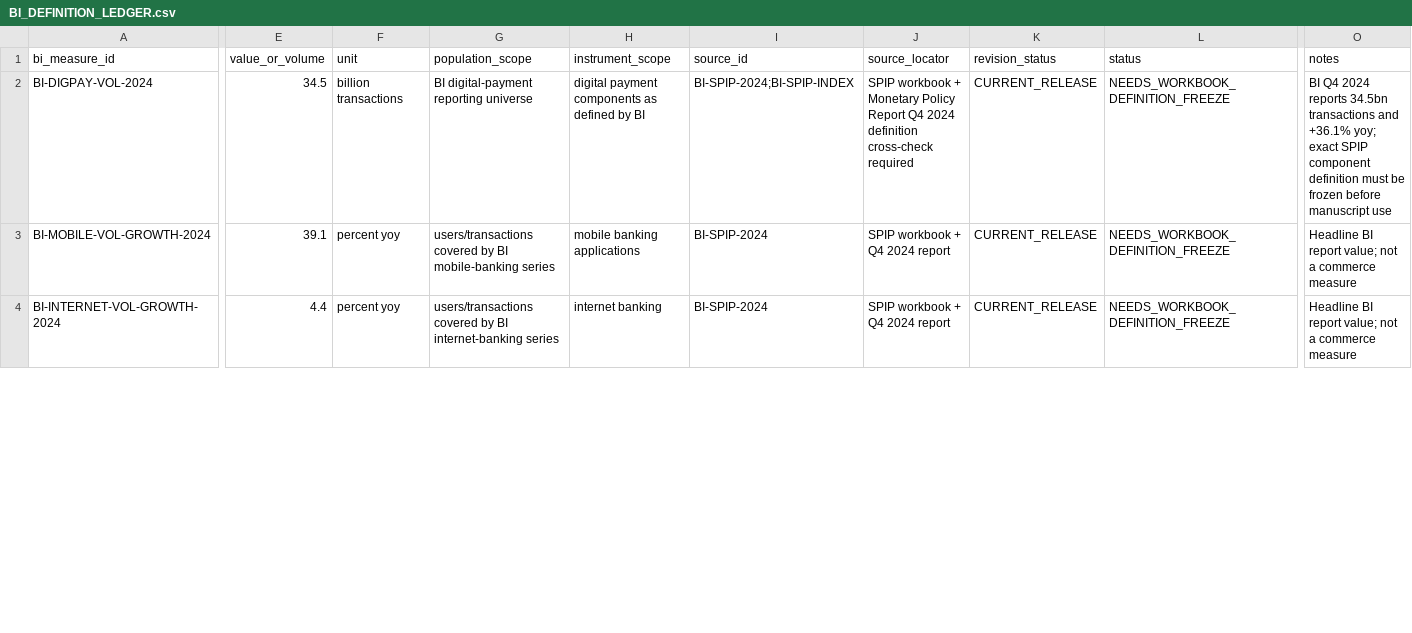
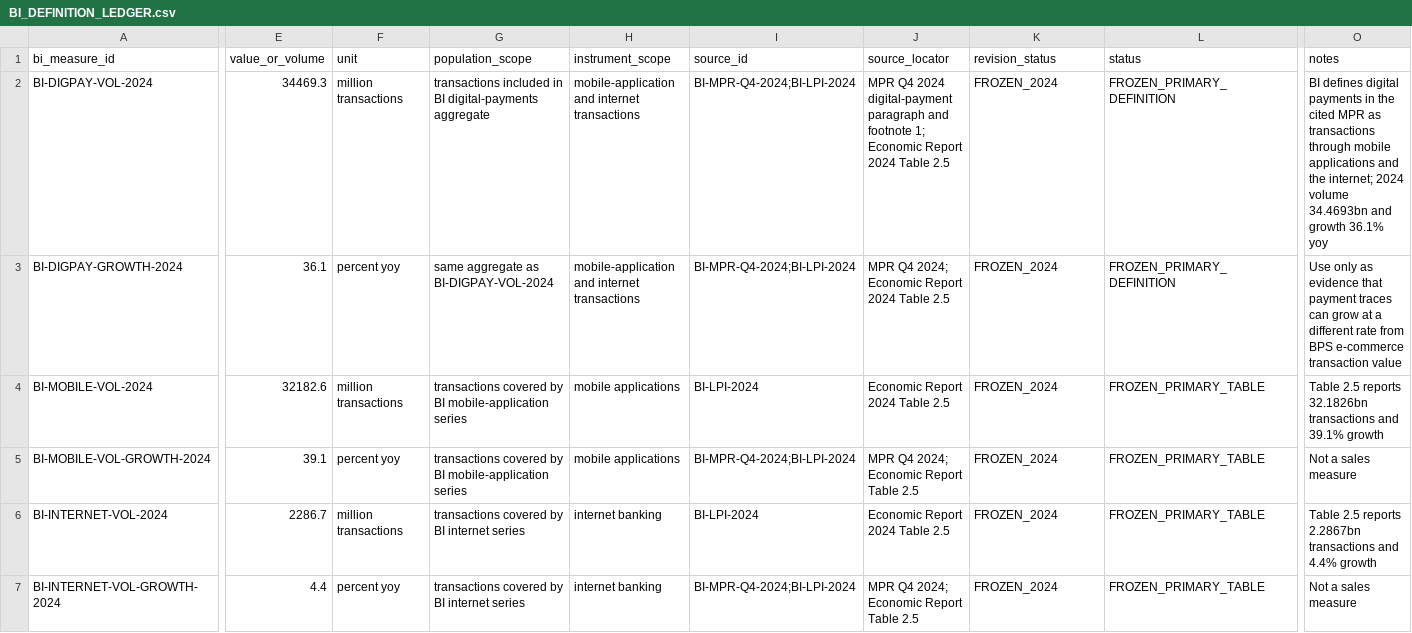
Before and after one commit to Spectating101/solarpunk-coin, a CSV file: IE-JDE/Invisible_Economy/rebuilt_2026/BI_DEFINITION_LEDGER.csv, drawn as a sheet; only a part is shown, gaps mark what is left out; addresses are those after the commit; rows hold the shown columns only; the diff covers the shown part only; the diff names each change by its address in the sheet, - before the commit and + after, or states it on an @@ line.

Commit message:
Freeze 2024 Bank Indonesia payment definitions

```diff
--- a/IE-JDE/Invisible_Economy/rebuilt_2026/BI_DEFINITION_LEDGER.csv
+++ b/IE-JDE/Invisible_Economy/rebuilt_2026/BI_DEFINITION_LEDGER.csv
-E2 (value_or_volume): 34.5
+E2 (value_or_volume): 34469.3
-F2 (unit): billion transactions
+F2 (unit): million transactions
-G2 (population_scope): BI digital-payment reporting universe
+G2 (population_scope): transactions included in BI digital-payments aggregate
-H2 (instrument_scope): digital payment components as defined by BI
+H2 (instrument_scope): mobile-application and internet transactions
-I2 (source_id): BI-SPIP-2024;BI-SPIP-INDEX
+I2 (source_id): BI-MPR-Q4-2024;BI-LPI-2024
-J2 (source_locator): SPIP workbook + Monetary Policy Report Q4 2024 definition cross-check required
+J2 (source_locator): MPR Q4 2024 digital-payment paragraph and footnote 1; Economic Report 2024 Table 2.5
-K2 (revision_status): CURRENT_RELEASE
+K2 (revision_status): FROZEN_2024
-L2 (status): NEEDS_WORKBOOK_DEFINITION_FREEZE
+L2 (status): FROZEN_PRIMARY_DEFINITION
-O2 (notes): BI Q4 2024 reports 34.5bn transactions and +36.1% yoy; exact SPIP component definition must be frozen before manuscript use
+O2 (notes): BI defines digital payments in the cited MPR as transactions through mobile applications and the internet; 2024 volume 34.4693bn and growth 36.1% yoy
+row 3: BI-DIGPAY-GROWTH-2024 | 36.1 | percent yoy | same aggregate as BI-DIGPAY-VOL-2024 | mobile-application and internet transactions | BI-MPR-Q4-2024;BI-LPI-2024 | MPR Q4 2024; Economic Report 2024 Table 2.5 | FROZEN_2024 | FROZEN_PRIMARY_DEFINITION | Use only as evidence that payment traces can grow at a different rate from BPS e-commerce transaction value
+row 4: BI-MOBILE-VOL-2024 | 32182.6 | million transactions | transactions covered by BI mobile-application series | mobile applications | BI-LPI-2024 | Economic Report 2024 Table 2.5 | FROZEN_2024 | FROZEN_PRIMARY_TABLE | Table 2.5 reports 32.1826bn transactions and 39.1% growth
-G5 (population_scope): users/transactions covered by BI mobile-banking series
+G5 (population_scope): transactions covered by BI mobile-application series
-H5 (instrument_scope): mobile banking applications
+H5 (instrument_scope): mobile applications
-I5 (source_id): BI-SPIP-2024
+I5 (source_id): BI-MPR-Q4-2024;BI-LPI-2024
-J5 (source_locator): SPIP workbook + Q4 2024 report
+J5 (source_locator): MPR Q4 2024; Economic Report Table 2.5
-K5 (revision_status): CURRENT_RELEASE
+K5 (revision_status): FROZEN_2024
-L5 (status): NEEDS_WORKBOOK_DEFINITION_FREEZE
+L5 (status): FROZEN_PRIMARY_TABLE
-O5 (notes): Headline BI report value; not a commerce measure
+O5 (notes): Not a sales measure
+row 6: BI-INTERNET-VOL-2024 | 2286.7 | million transactions | transactions covered by BI internet series | internet banking | BI-LPI-2024 | Economic Report 2024 Table 2.5 | FROZEN_2024 | FROZEN_PRIMARY_TABLE | Table 2.5 reports 2.2867bn transactions and 4.4% growth
-G7 (population_scope): users/transactions covered by BI internet-banking series
+G7 (population_scope): transactions covered by BI internet series
-I7 (source_id): BI-SPIP-2024
+I7 (source_id): BI-MPR-Q4-2024;BI-LPI-2024
-J7 (source_locator): SPIP workbook + Q4 2024 report
+J7 (source_locator): MPR Q4 2024; Economic Report Table 2.5
-K7 (revision_status): CURRENT_RELEASE
+K7 (revision_status): FROZEN_2024
-L7 (status): NEEDS_WORKBOOK_DEFINITION_FREEZE
+L7 (status): FROZEN_PRIMARY_TABLE
-O7 (notes): Headline BI report value; not a commerce measure
+O7 (notes): Not a sales measure
```
Also changed, not shown: 12 edited cells elsewhere in this file.
